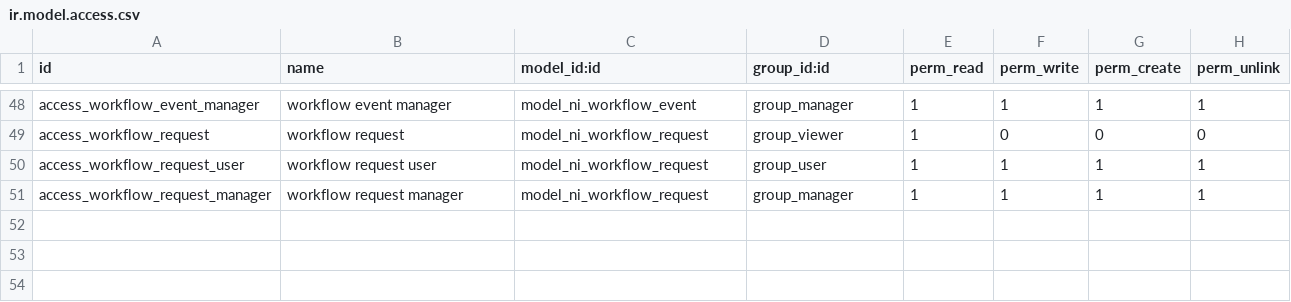
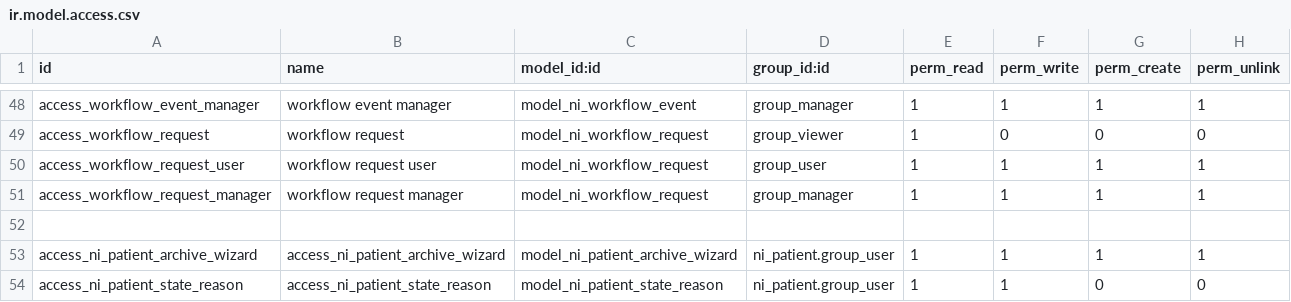
Before and after one commit to nirun-life/nirun, a CSV file: ni_patient/security/ir.model.access.csv, drawn as a sheet; only a part is shown, gaps mark what is left out; the diff names each change by its address in the sheet, - before the commit and + after, or states it on an @@ line.

```diff
--- a/ni_patient/security/ir.model.access.csv
+++ b/ni_patient/security/ir.model.access.csv
+row 52: (empty)
+row 53: access_ni_patient_archive_wizard | access_ni_patient_archive_wizard | model_ni_patient_archive_wizard | ni_patient.group_user | 1 | 1 | 1 | 1
+row 54: access_ni_patient_state_reason | access_ni_patient_state_reason | model_ni_patient_state_reason | ni_patient.group_user | 1 | 1 | 0 | 0
```
Also changed, not shown: ni_community_care/security/ir.model.access.csv, 58 other files.
